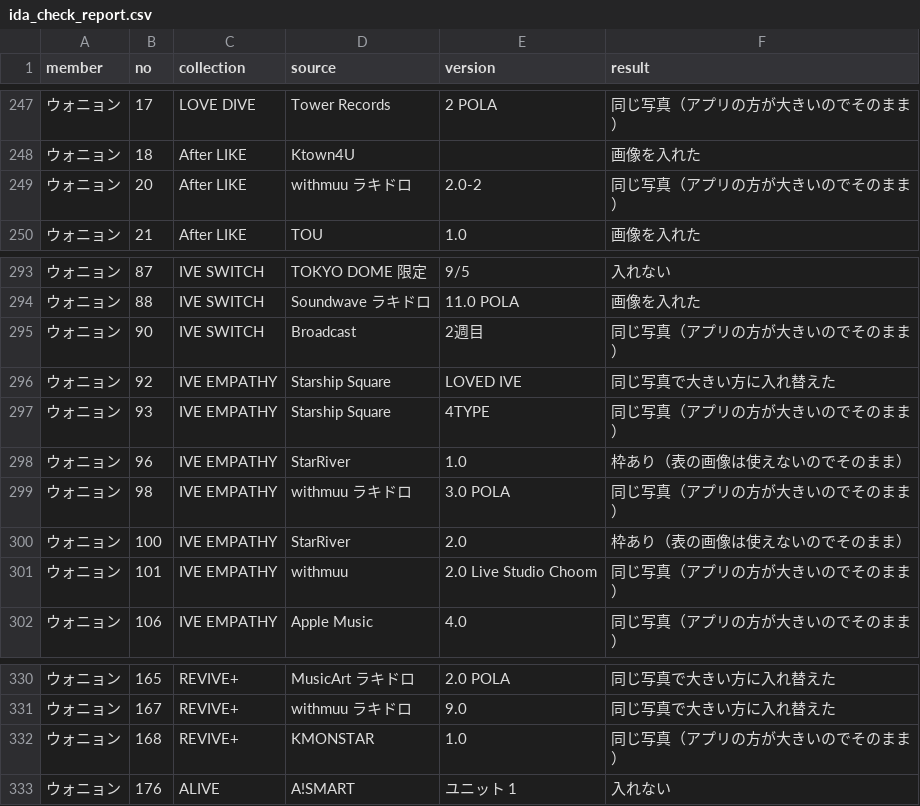
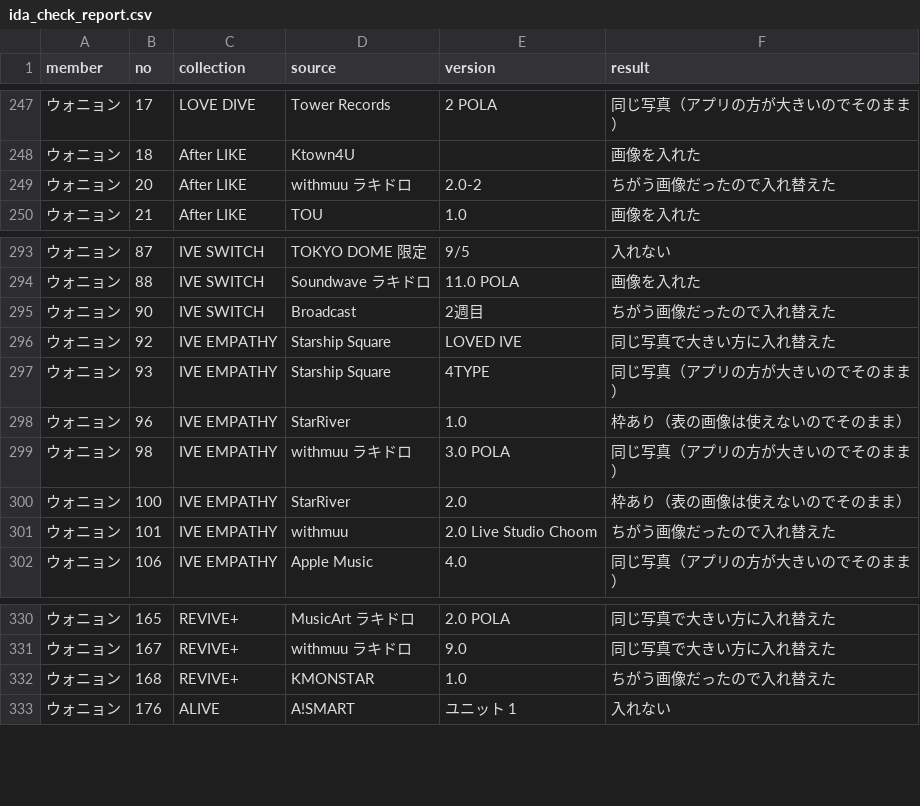
Before and after one commit to kazukinakazawa122-debug/pocamaster, a CSV file: tools/crop/out/ida_check_report.csv, drawn as a sheet; only a part is shown, gaps mark what is left out.

```diff
--- a/tools/crop/out/ida_check_report.csv
+++ b/tools/crop/out/ida_check_report.csv
@@ -248,3 +248,3 @@
 ウォニョン,18,After LIKE,Ktown4U,,画像を入れた
-ウォニョン,20,After LIKE,withmuu ラキドロ,2.0-2,同じ写真（アプリの方が大きいのでそのまま）
+ウォニョン,20,After LIKE,withmuu ラキドロ,2.0-2,ちがう画像だったので入れ替えた
 ウォニョン,21,After LIKE,TOU,1.0,画像を入れた
@@ -294,3 +294,3 @@
 ウォニョン,88,IVE SWITCH,Soundwave ラキドロ,11.0 POLA,画像を入れた
-ウォニョン,90,IVE SWITCH,Broadcast,2週目,同じ写真（アプリの方が大きいのでそのまま）
+ウォニョン,90,IVE SWITCH,Broadcast,2週目,ちがう画像だったので入れ替えた
 ウォニョン,92,IVE EMPATHY,Starship Square,LOVED IVE,同じ写真で大きい方に入れ替えた
@@ -300,3 +300,3 @@
 ウォニョン,100,IVE EMPATHY,StarRiver,2.0,枠あり（表の画像は使えないのでそのまま）
-ウォニョン,101,IVE EMPATHY,withmuu,2.0 Live Studio Choom,同じ写真（アプリの方が大きいのでそのまま）
+ウォニョン,101,IVE EMPATHY,withmuu,2.0 Live Studio Choom,ちがう画像だったので入れ替えた
 ウォニョン,106,IVE EMPATHY,Apple Music,4.0,同じ写真（アプリの方が大きいのでそのまま）
@@ -331,3 +331,3 @@
 ウォニョン,167,REVIVE+,withmuu ラキドロ,9.0,同じ写真で大きい方に入れ替えた
-ウォニョン,168,REVIVE+,KMONSTAR,1.0,同じ写真（アプリの方が大きいのでそのまま）
+ウォニョン,168,REVIVE+,KMONSTAR,1.0,ちがう画像だったので入れ替えた
 ウォニョン,176,ALIVE,A!SMART,ユニット 1,入れない
```
Also changed, not shown: 3 other files.
